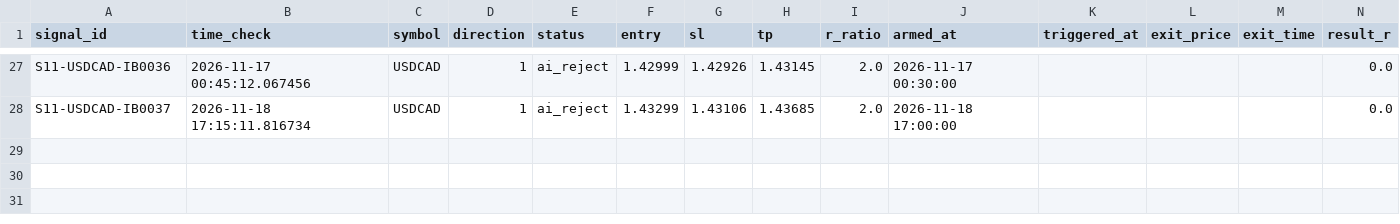
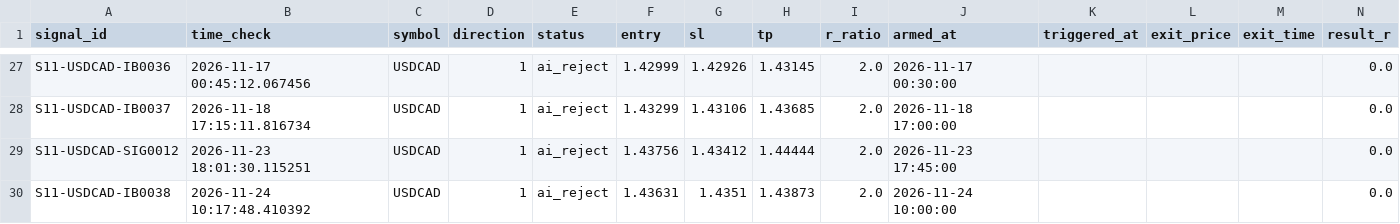
Before and after one commit to alexandrutarnicer-ai/trading-bot, a CSV file: data/live_signals/session11/outcomes.csv, drawn as a sheet; only a part is shown, gaps mark what is left out; rows hold the shown columns only; the diff names each change by its address in the sheet, - before the commit and + after, or states it on an @@ line.

```diff
--- a/data/live_signals/session11/outcomes.csv
+++ b/data/live_signals/session11/outcomes.csv
+row 29: S11-USDCAD-SIG0012 | 2026-11-23 18:01:30.115251 | USDCAD | 1 | ai_reject | 1.43756 | 1.43412 | 1.44444 | 2.0 | 2026-11-23 17:45:00 |  |  |  | 0.0
+row 30: S11-USDCAD-IB0038 | 2026-11-24 10:17:48.410392 | USDCAD | 1 | ai_reject | 1.43631 | 1.4351 | 1.43873 | 2.0 | 2026-11-24 10:00:00 |  |  |  | 0.0
```
Also changed, not shown: data/live_signals/session11/signals.csv, data/live_signals/session18/outcomes.csv, 27 other files.
